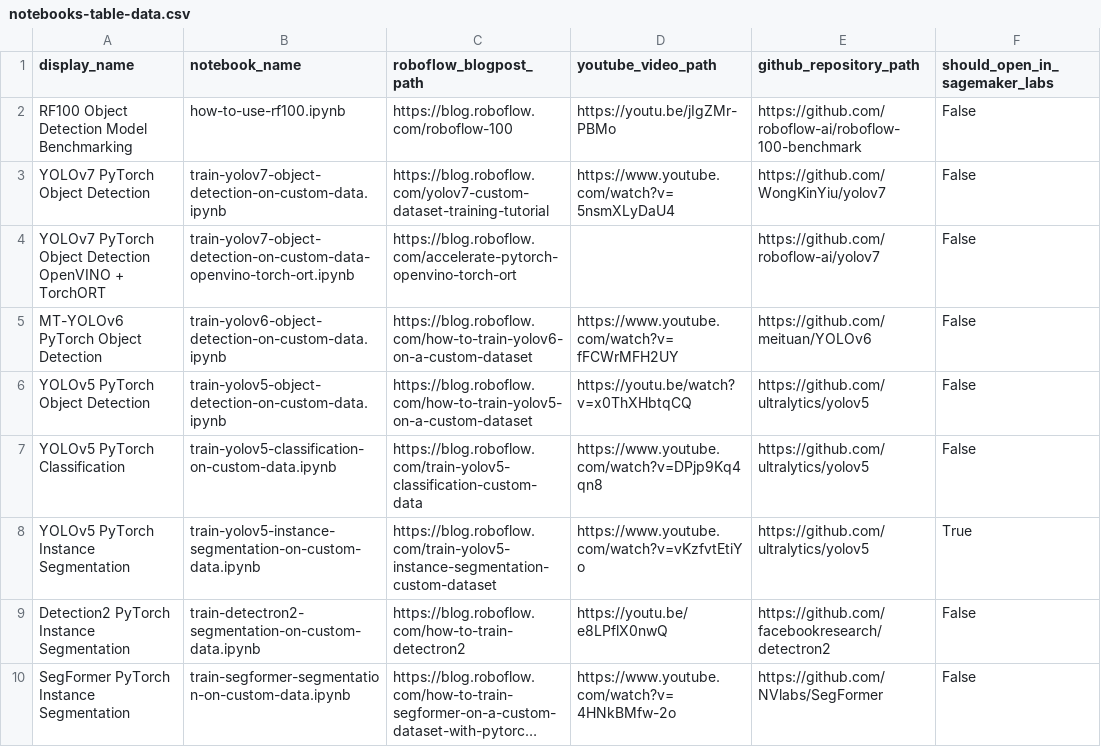
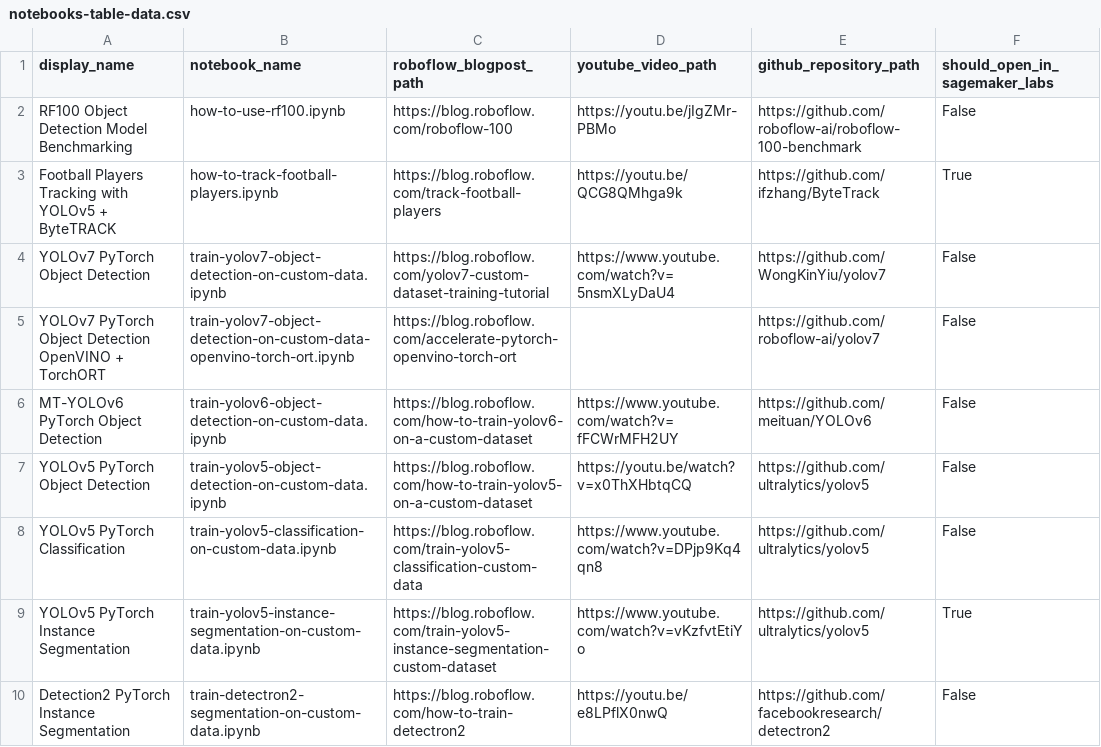
Before and after one commit to roboflow/notebooks, a CSV file: automation/notebooks-table-data.csv, drawn as a sheet; only a part is shown; the shorter side is filled out with more unchanged rows; long unchanged cells end in …; the diff names each change by its address in the sheet, - before the commit and + after, or states it on an @@ line.

Commit message:
👣 add how to track football players entry to table + links to YouTube video and Blogpost

```diff
--- a/automation/notebooks-table-data.csv
+++ b/automation/notebooks-table-data.csv
+row 3: Football Players Tracking with YOLOv5 + ByteTRACK | how-to-track-football-players.ipynb | https://blog.roboflow.com/track-football-players | https://youtu.be/QCG8QMhga9k | https://github.com/ifzhang/ByteTrack | True
```
Also changed, not shown: 1 other file.
